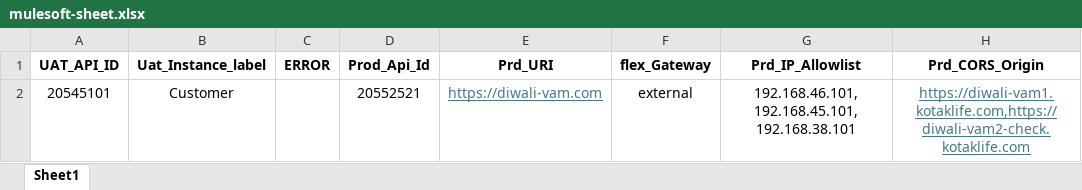
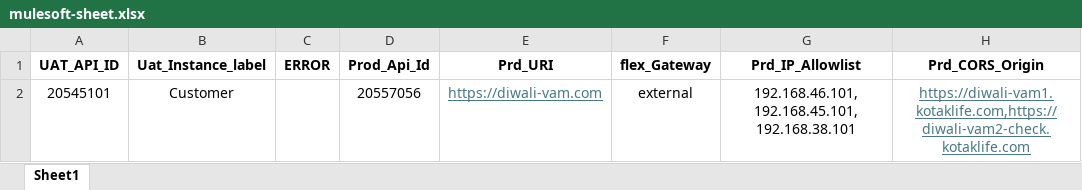
Before and after one commit to pavankumar0077/Powershell, an Excel workbook: mulesoft-sheet.xlsx, sheet Sheet1, drawn as a sheet; only a part is shown; values as stored, in another font and other column widths than the file's, no borders; the diff names each change by its address in the sheet, - before the commit and + after, or states it on an @@ line.

Commit message:
Add files via upload

```diff
--- a/mulesoft-sheet.xlsx (sheet Sheet1)
+++ b/mulesoft-sheet.xlsx (sheet Sheet1)
-D2 (Prod_Api_Id): 20552521
+D2 (Prod_Api_Id): 20557056
```
